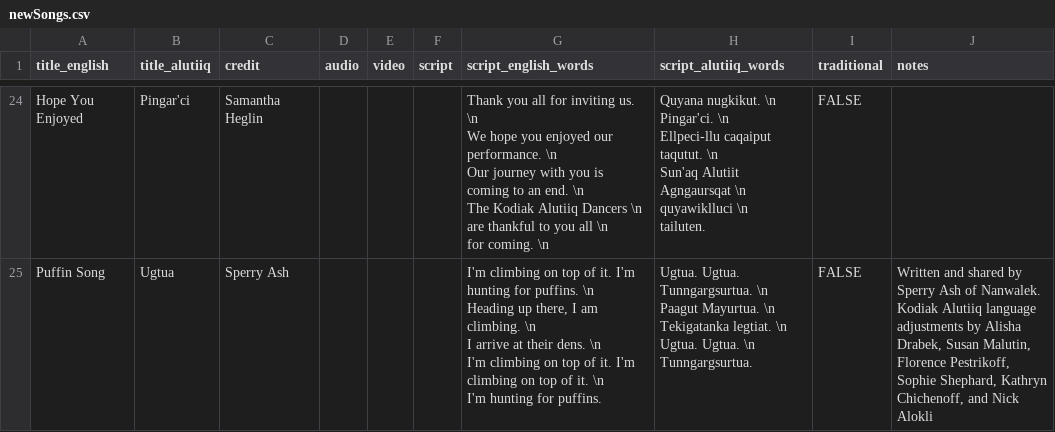
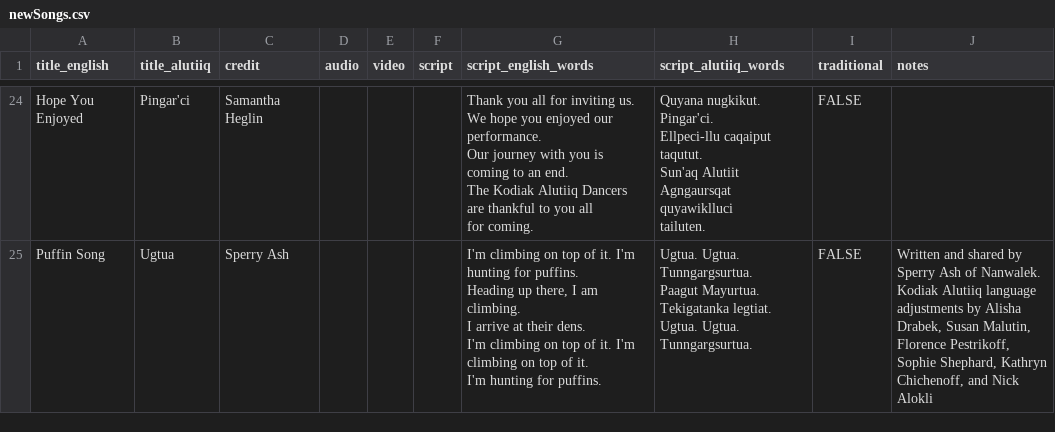
Before and after one commit to migobach/alutiiqLang, a CSV file: lib/seeds/newSongs.csv, drawn as a sheet; only a part is shown, gaps mark what is left out; ↵ is a line break in a cell; the diff covers the shown part only; the diff names each change by its address in the sheet, - before the commit and + after, or states it on an @@ line.

Commit message:
sticky song view

```diff
--- a/lib/seeds/newSongs.csv
+++ b/lib/seeds/newSongs.csv
-G24 (script_english_words): …inviting us. \n ↵ We hope you enjoyed our performance. \n ↵ Our journey with you is coming to an end. \n ↵ The Kodiak Alutiiq Dancers \n ↵ are thankful to you all \n ↵ for coming. \n
+G24 (script_english_words): …inviting us. ↵ We hope you enjoyed our performance. ↵ Our journey with you is coming to an end. ↵ The Kodiak Alutiiq Dancers ↵ are thankful to you all ↵ for coming.
-H24 (script_alutiiq_words): Quyana nugkikut. \n ↵ Pingar'ci. \n ↵ Ellpeci-llu caqaiput taqutut. \n ↵ Sun'aq Alutiit Agngaursqat \n ↵ quyawiklluci \n ↵ tailuten.
+H24 (script_alutiiq_words): Quyana nugkikut. ↵ Pingar'ci. ↵ Ellpeci-llu caqaiput taqutut. ↵ Sun'aq Alutiit Agngaursqat ↵ quyawiklluci ↵ tailuten.
-G25 (script_english_words): …for puffins. \n ↵ Heading up there, I am climbing. \n ↵ I arrive at their dens. \n ↵ I'm climbing on top of it. I'm climbing on top of it. \n ↵ I'm hunting…
+G25 (script_english_words): …for puffins. ↵ Heading up there, I am climbing. ↵ I arrive at their dens. ↵ I'm climbing on top of it. I'm climbing on top of it. ↵ I'm hunting…
-H25 (script_alutiiq_words): …Ugtua. Tunngargsurtua. \n ↵ Paagut Mayurtua. \n ↵ Tekigatanka legtiat. \n ↵ Ugtua. Ugtua. \n ↵ Tunngargsurtua.
+H25 (script_alutiiq_words): …Ugtua. Tunngargsurtua. ↵ Paagut Mayurtua. ↵ Tekigatanka legtiat. ↵ Ugtua. Ugtua. ↵ Tunngargsurtua.
```
Also changed, not shown: 44 edited cells elsewhere in this file, 3 other files.
